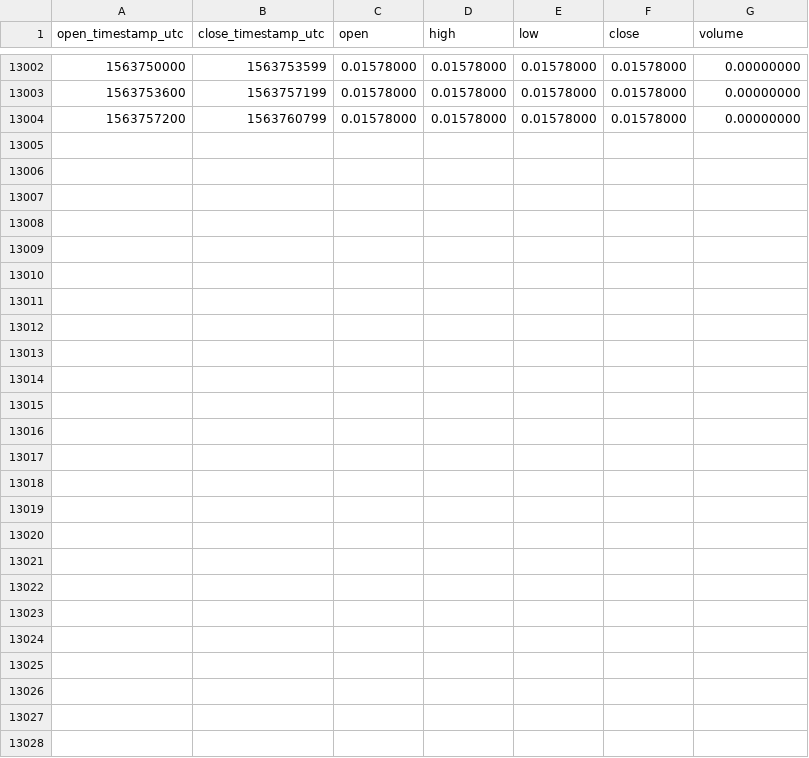
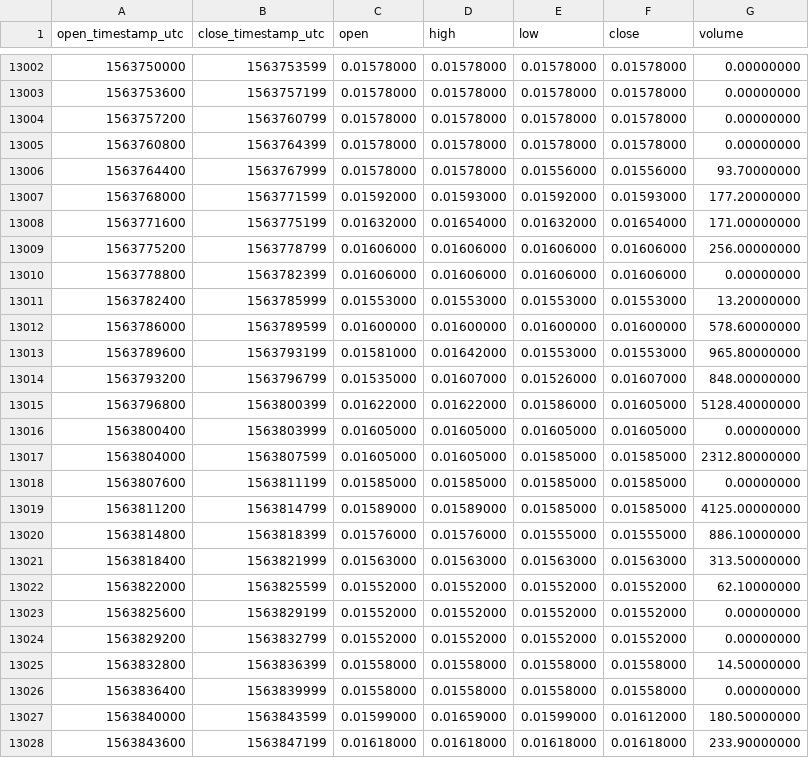
Before and after one commit to cryptobigbro/binance-PIVXBNB, a CSV file: binance-PIVXBNB-1h.csv, drawn as a sheet; only a part is shown, gaps mark what is left out; the diff names each change by its address in the sheet, - before the commit and + after, or states it on an @@ line.

Commit message:
Update OHLCV data.

```diff
--- a/binance-PIVXBNB-1h.csv
+++ b/binance-PIVXBNB-1h.csv
+row 13005: 1563760800 | 1563764399 | 0.01578000 | 0.01578000 | 0.01578000 | 0.01578000 | 0.00000000
+row 13006: 1563764400 | 1563767999 | 0.01578000 | 0.01578000 | 0.01556000 | 0.01556000 | 93.70000000
+row 13007: 1563768000 | 1563771599 | 0.01592000 | 0.01593000 | 0.01592000 | 0.01593000 | 177.20000000
+row 13008: 1563771600 | 1563775199 | 0.01632000 | 0.01654000 | 0.01632000 | 0.01654000 | 171.00000000
+row 13009: 1563775200 | 1563778799 | 0.01606000 | 0.01606000 | 0.01606000 | 0.01606000 | 256.00000000
+row 13010: 1563778800 | 1563782399 | 0.01606000 | 0.01606000 | 0.01606000 | 0.01606000 | 0.00000000
+row 13011: 1563782400 | 1563785999 | 0.01553000 | 0.01553000 | 0.01553000 | 0.01553000 | 13.20000000
+row 13012: 1563786000 | 1563789599 | 0.01600000 | 0.01600000 | 0.01600000 | 0.01600000 | 578.60000000
+row 13013: 1563789600 | 1563793199 | 0.01581000 | 0.01642000 | 0.01553000 | 0.01553000 | 965.80000000
+row 13014: 1563793200 | 1563796799 | 0.01535000 | 0.01607000 | 0.01526000 | 0.01607000 | 848.00000000
+row 13015: 1563796800 | 1563800399 | 0.01622000 | 0.01622000 | 0.01586000 | 0.01605000 | 5128.40000000
+row 13016: 1563800400 | 1563803999 | 0.01605000 | 0.01605000 | 0.01605000 | 0.01605000 | 0.00000000
+row 13017: 1563804000 | 1563807599 | 0.01605000 | 0.01605000 | 0.01585000 | 0.01585000 | 2312.80000000
+row 13018: 1563807600 | 1563811199 | 0.01585000 | 0.01585000 | 0.01585000 | 0.01585000 | 0.00000000
+row 13019: 1563811200 | 1563814799 | 0.01589000 | 0.01589000 | 0.01585000 | 0.01585000 | 4125.00000000
+row 13020: 1563814800 | 1563818399 | 0.01576000 | 0.01576000 | 0.01555000 | 0.01555000 | 886.10000000
+row 13021: 1563818400 | 1563821999 | 0.01563000 | 0.01563000 | 0.01563000 | 0.01563000 | 313.50000000
+row 13022: 1563822000 | 1563825599 | 0.01552000 | 0.01552000 | 0.01552000 | 0.01552000 | 62.10000000
+row 13023: 1563825600 | 1563829199 | 0.01552000 | 0.01552000 | 0.01552000 | 0.01552000 | 0.00000000
+row 13024: 1563829200 | 1563832799 | 0.01552000 | 0.01552000 | 0.01552000 | 0.01552000 | 0.00000000
+row 13025: 1563832800 | 1563836399 | 0.01558000 | 0.01558000 | 0.01558000 | 0.01558000 | 14.50000000
+row 13026: 1563836400 | 1563839999 | 0.01558000 | 0.01558000 | 0.01558000 | 0.01558000 | 0.00000000
+row 13027: 1563840000 | 1563843599 | 0.01599000 | 0.01659000 | 0.01599000 | 0.01612000 | 180.50000000
+row 13028: 1563843600 | 1563847199 | 0.01618000 | 0.01618000 | 0.01618000 | 0.01618000 | 233.90000000
```
Also changed, not shown: binance-PIVXBNB-1d.csv.
